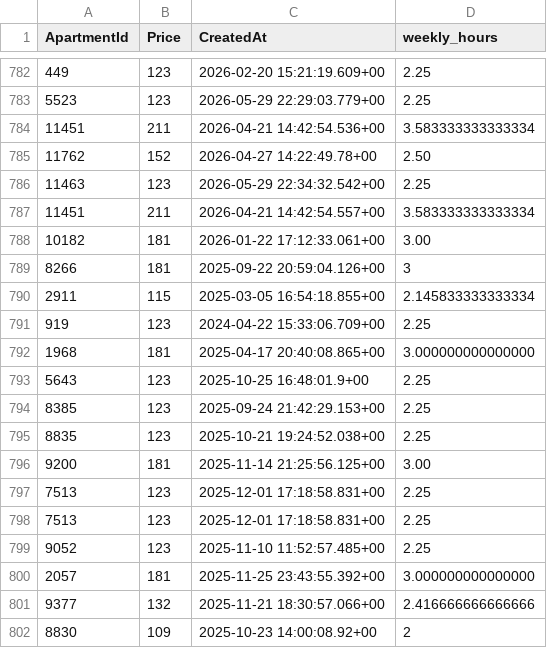
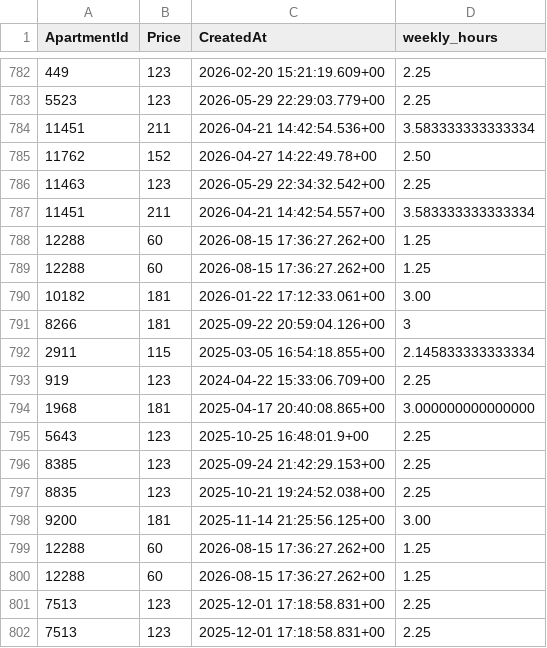
Before and after one commit to AryanGupta-Faireez/demand-dashboard, a CSV file: data/recurring_bookings.csv, drawn as a sheet; only a part is shown, gaps mark what is left out; the shorter side is filled out with more unchanged rows.

```diff
--- a/data/recurring_bookings.csv
+++ b/data/recurring_bookings.csv
@@ -787,2 +787,4 @@ ApartmentId,Price,CreatedAt,weekly_hours
 11451,211,2026-04-21 14:42:54.557+00,3.583333333333334
+12288,60,2026-08-15 17:36:27.262+00,1.25
+12288,60,2026-08-15 17:36:27.262+00,1.25
 10182,181,2026-01-22 17:12:33.061+00,3.00
@@ -796,2 +798,4 @@ ApartmentId,Price,CreatedAt,weekly_hours
 9200,181,2025-11-14 21:25:56.125+00,3.00
+12288,60,2026-08-15 17:36:27.262+00,1.25
+12288,60,2026-08-15 17:36:27.262+00,1.25
 7513,123,2025-12-01 17:18:58.831+00,2.25
```
Also changed, not shown: data/apartments.csv, data/locations.csv, 3 other files.
